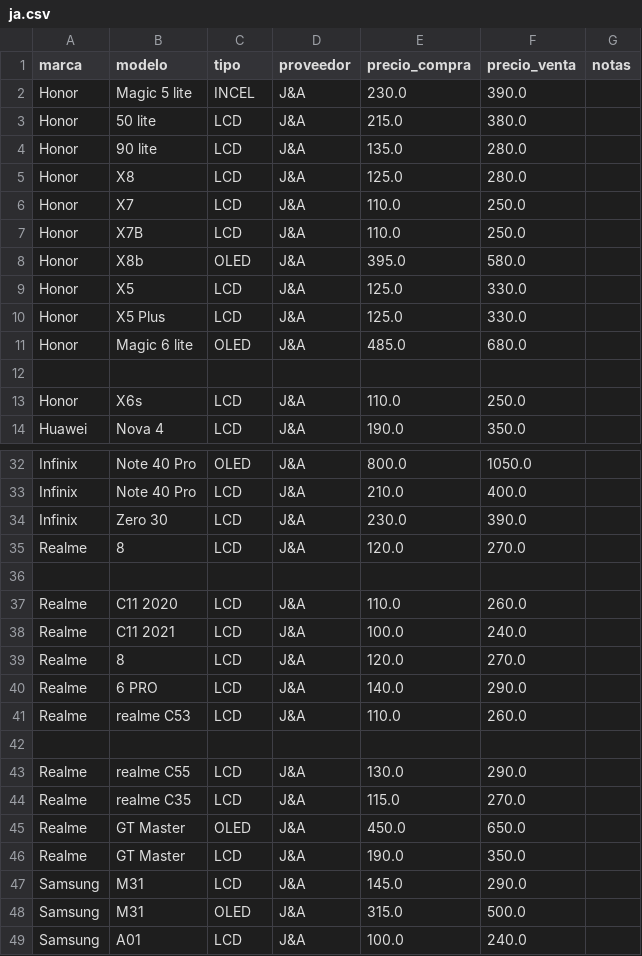
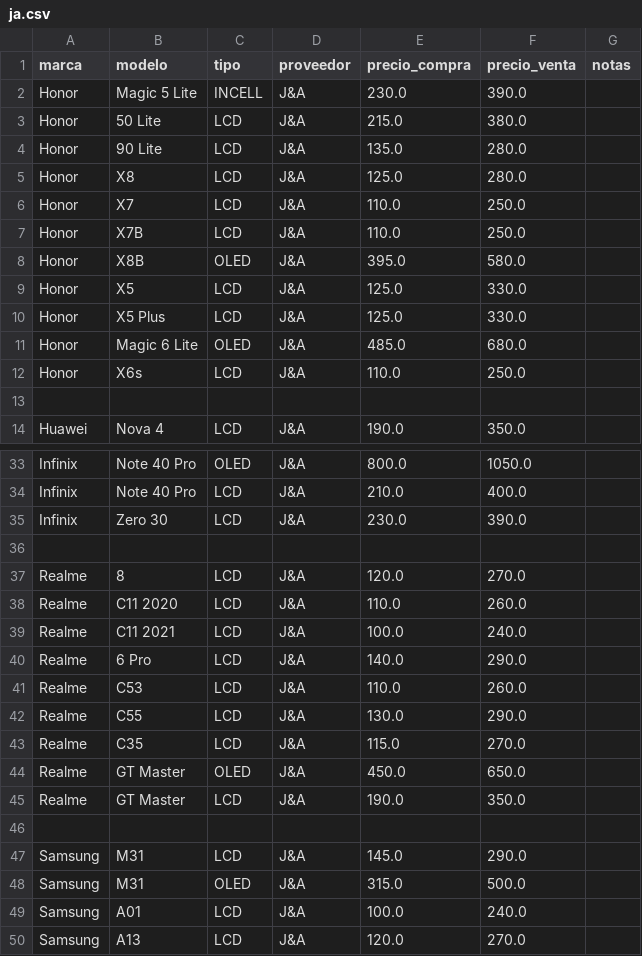
Before and after one commit to scz-red/lupo.lat, a CSV file: precios/data/ja.csv, drawn as a sheet; only a part is shown, gaps mark what is left out; the shorter side is filled out with more unchanged rows; the diff covers the shown part only.

```diff
--- a/precios/data/ja.csv
+++ b/precios/data/ja.csv
@@ -1,5 +1,5 @@
 marca,modelo,tipo,proveedor,precio_compra,precio_venta,notas
-Honor,Magic 5 lite,INCEL,J&A,230.0,390.0,
-Honor,50 lite,LCD,J&A,215.0,380.0,
-Honor,90 lite,LCD,J&A,135.0,280.0,
+Honor,Magic 5 Lite,INCELL,J&A,230.0,390.0,
+Honor,50 Lite,LCD,J&A,215.0,380.0,
+Honor,90 Lite,LCD,J&A,135.0,280.0,
 Honor,X8,LCD,J&A,125.0,280.0,
@@ -7,8 +7,8 @@ Honor,X7,LCD,J&A,110.0,250.0,
 Honor,X7B,LCD,J&A,110.0,250.0,
-Honor,X8b,OLED,J&A,395.0,580.0,
+Honor,X8B,OLED,J&A,395.0,580.0,
 Honor,X5,LCD,J&A,125.0,330.0,
 Honor,X5 Plus,LCD,J&A,125.0,330.0,
-Honor,Magic 6 lite,OLED,J&A,485.0,680.0,
+Honor,Magic 6 Lite,OLED,J&A,485.0,680.0,
+Honor,X6s,LCD,J&A,110.0,250.0,
 
-Honor,X6s,LCD,J&A,110.0,250.0,
 Huawei,Nova 4,LCD,J&A,190.0,350.0,
@@ -34,14 +35,13 @@ Infinix,Note 40 Pro,LCD,J&A,210.0,400.0,
 Infinix,Zero 30,LCD,J&A,230.0,390.0,
+
 Realme,8,LCD,J&A,120.0,270.0,
-
 Realme,C11 2020,LCD,J&A,110.0,260.0,
 Realme,C11 2021,LCD,J&A,100.0,240.0,
-Realme,8,LCD,J&A,120.0,270.0,
-Realme,6 PRO,LCD,J&A,140.0,290.0,
-Realme,realme C53,LCD,J&A,110.0,260.0,
-
-Realme,realme C55,LCD,J&A,130.0,290.0,
-Realme,realme C35,LCD,J&A,115.0,270.0,
+Realme,6 Pro,LCD,J&A,140.0,290.0,
+Realme,C53,LCD,J&A,110.0,260.0,
+Realme,C55,LCD,J&A,130.0,290.0,
+Realme,C35,LCD,J&A,115.0,270.0,
 Realme,GT Master,OLED,J&A,450.0,650.0,
 Realme,GT Master,LCD,J&A,190.0,350.0,
+
 Samsung,M31,LCD,J&A,145.0,290.0,
```
Also changed, not shown: 6 added rows, 24 removed rows and 26 edited cells elsewhere in this file.
